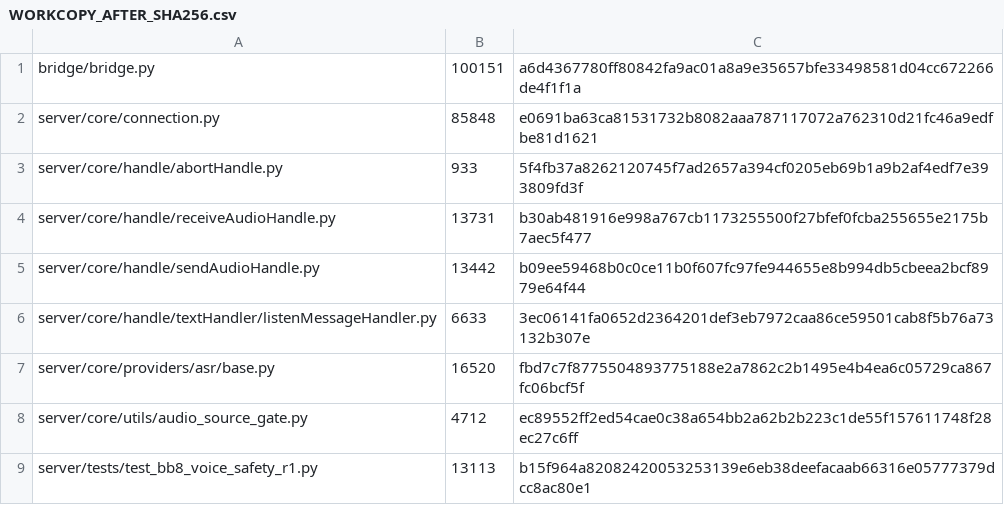
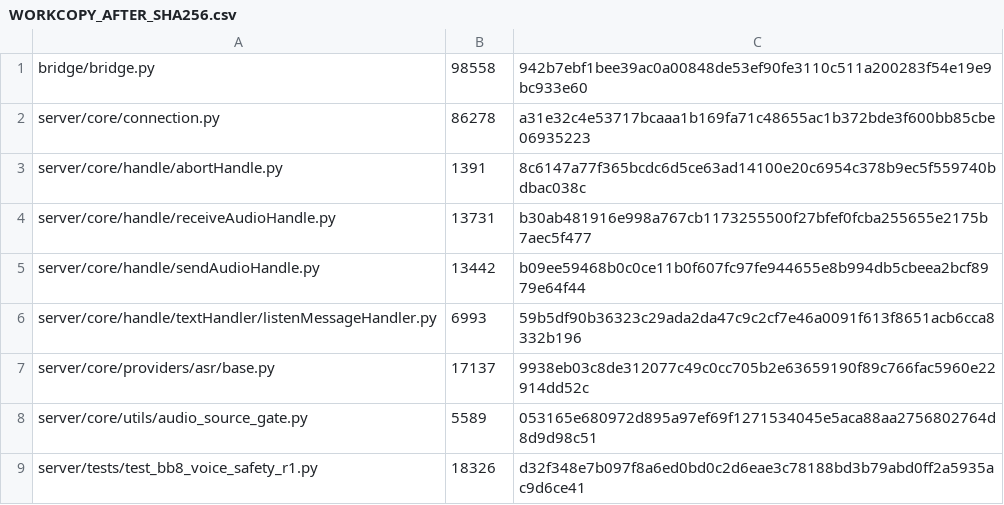
Before and after one commit to alexwang1982-maker/bb8, a CSV file: evidence/WORKCOPY_AFTER_SHA256.csv, drawn as a sheet.

```diff
--- a/evidence/WORKCOPY_AFTER_SHA256.csv
+++ b/evidence/WORKCOPY_AFTER_SHA256.csv
@@ -1,9 +1,9 @@
-bridge/bridge.py,100151,a6d4367780ff80842fa9ac01a8a9e35657bfe33498581d04cc672266de4f1f1a
-server/core/connection.py,85848,e0691ba63ca81531732b8082aaa787117072a762310d21fc46a9edfbe81d1621
-server/core/handle/abortHandle.py,933,5f4fb37a8262120745f7ad2657a394cf0205eb69b1a9b2af4edf7e393809fd3f
+bridge/bridge.py,98558,942b7ebf1bee39ac0a00848de53ef90fe3110c511a200283f54e19e9bc933e60
+server/core/connection.py,86278,a31e32c4e53717bcaaa1b169fa71c48655ac1b372bde3f600bb85cbe06935223
+server/core/handle/abortHandle.py,1391,8c6147a77f365bcdc6d5ce63ad14100e20c6954c378b9ec5f559740bdbac038c
 server/core/handle/receiveAudioHandle.py,13731,b30ab481916e998a767cb1173255500f27bfef0fcba255655e2175b7aec5f477
 server/core/handle/sendAudioHandle.py,13442,b09ee59468b0c0ce11b0f607fc97fe944655e8b994db5cbeea2bcf8979e64f44
-server/core/handle/textHandler/listenMessageHandler.py,6633,3ec06141fa0652d2364201def3eb7972caa86ce59501cab8f5b76a73132b307e
-server/core/providers/asr/base.py,16520,fbd7c7f8775504893775188e2a7862c2b1495e4b4ea6c05729ca867fc06bcf5f
-server/core/utils/audio_source_gate.py,4712,ec89552ff2ed54cae0c38a654bb2a62b2b223c1de55f157611748f28ec27c6ff
-server/tests/test_bb8_voice_safety_r1.py,13113,b15f964a82082420053253139e6eb38deefacaab66316e05777379dcc8ac80e1
+server/core/handle/textHandler/listenMessageHandler.py,6993,59b5df90b36323c29ada2da47c9c2cf7e46a0091f613f8651acb6cca8332b196
+server/core/providers/asr/base.py,17137,9938eb03c8de312077c49c0cc705b2e63659190f89c766fac5960e22914dd52c
+server/core/utils/audio_source_gate.py,5589,053165e680972d895a97ef69f1271534045e5aca88aa2756802764d8d9d98c51
+server/tests/test_bb8_voice_safety_r1.py,18326,d32f348e7b097f8a6ed0bd0c2d6eae3c78188bd3b79abd0ff2a5935ac9d6ce41
```
Also changed, not shown: 15 other files.
